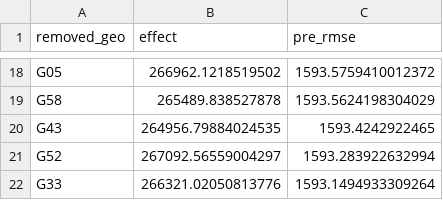
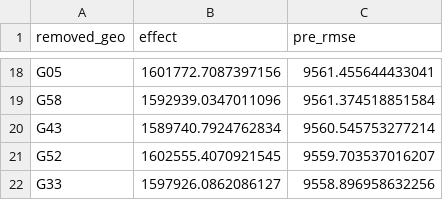
Before and after one commit to vanshikaarorax/Multimodal-Causal-Inference, a CSV file: artifacts/partB/estimates/leave_one_donor_out.csv, drawn as a sheet; only a part is shown, gaps mark what is left out; the diff covers the shown part only; the diff names each change by its address in the sheet, - before the commit and + after, or states it on an @@ line.

```diff
--- a/artifacts/partB/estimates/leave_one_donor_out.csv
+++ b/artifacts/partB/estimates/leave_one_donor_out.csv
-B18 (effect): 266962.1218519502
+B18 (effect): 1601772.7087397156
-C18 (pre_rmse): 1593.5759410012372
+C18 (pre_rmse): 9561.455644433041
-B19 (effect): 265489.838527878
+B19 (effect): 1592939.0347011096
-C19 (pre_rmse): 1593.5624198304029
+C19 (pre_rmse): 9561.374518851584
-B20 (effect): 264956.79884024535
+B20 (effect): 1589740.7924762834
-C20 (pre_rmse): 1593.4242922465
+C20 (pre_rmse): 9560.545753277214
-B21 (effect): 267092.56559004297
+B21 (effect): 1602555.4070921545
-C21 (pre_rmse): 1593.283922632994
+C21 (pre_rmse): 9559.703537016207
-B22 (effect): 266321.02050813776
+B22 (effect): 1597926.0862086127
-C22 (pre_rmse): 1593.1494933309264
+C22 (pre_rmse): 9558.896958632256
```
Also changed, not shown: 32 edited cells elsewhere in this file, artifacts/classifier_hyperparameter_search.csv, artifacts/knn_hyperparameter_search.csv, 30 other files.
